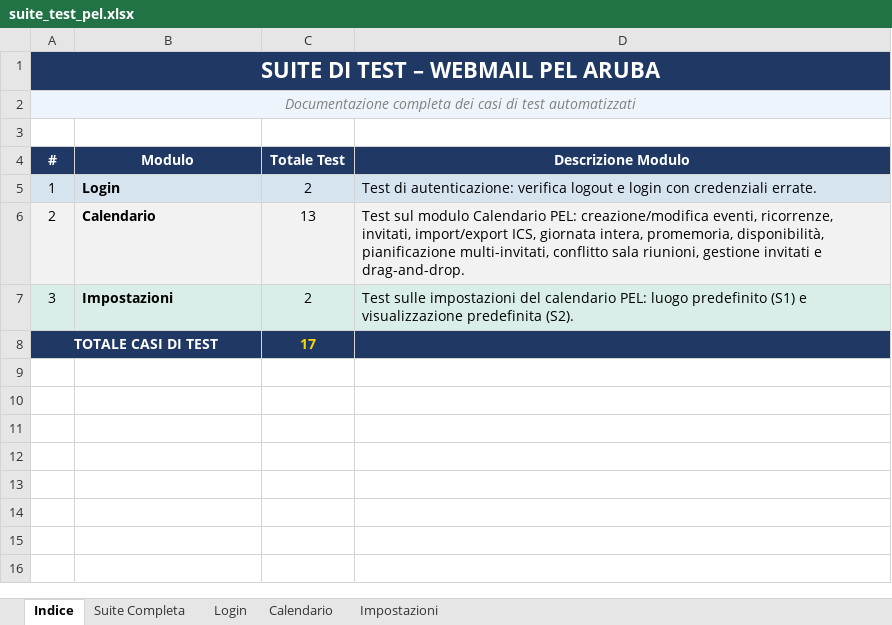
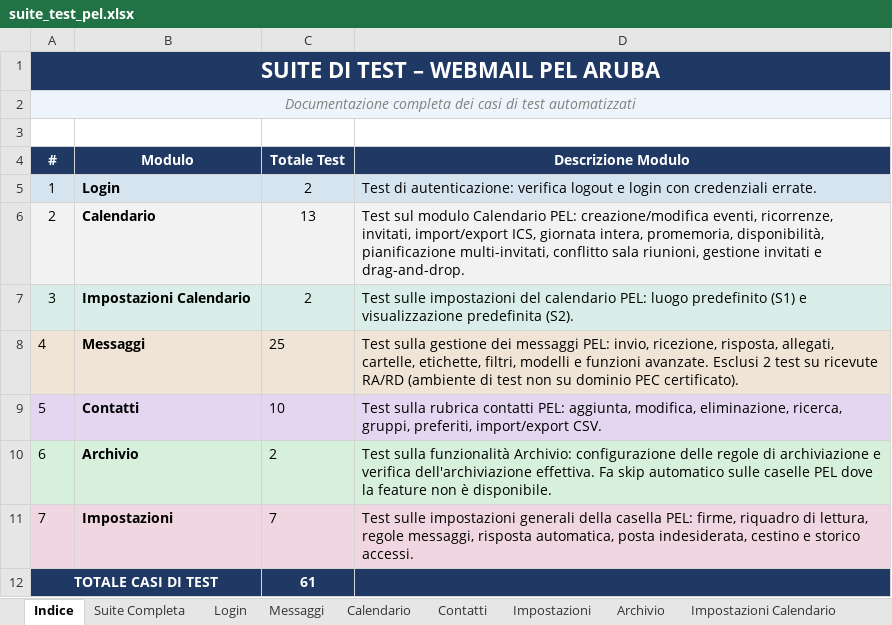
Before and after one commit to FranGalluccio/ARUBA_automation, an Excel workbook: suite_test_pel.xlsx, sheet Indice, drawn as a sheet; values as stored, in another font and other column widths than the file's, no borders; addresses are those after the commit; the diff names each change by its address in the sheet, - before the commit and + after, or states it on an @@ line.

```diff
--- a/suite_test_pel.xlsx (sheet Indice)
+++ b/suite_test_pel.xlsx (sheet Indice)
+sheet tab: Messaggi
+sheet tab: Contatti
+sheet tab: Archivio
+sheet tab: Impostazioni Calendario
-B7 (Modulo): Impostazioni
+B7 (Modulo): Impostazioni Calendario
+row 8: 4 | Messaggi | 25 | Test sulla gestione dei messaggi PEL: invio, ricezione, risposta, allegati, cartelle, etichette, filtri, modelli e funzioni avanzate. Esclusi 2 test su ricevute RA/RD (ambiente di test non su dominio PEC certificato).
+row 9: 5 | Contatti | 10 | Test sulla rubrica contatti PEL: aggiunta, modifica, eliminazione, ricerca, gruppi, preferiti, import/export CSV.
+row 10: 6 | Archivio | 2 | Test sulla funzionalità Archivio: configurazione delle regole di archiviazione e verifica dell'archiviazione effettiva. Fa skip automatico sulle caselle PEL dove la feature non è disponibile.
+row 11: 7 | Impostazioni | 7 | Test sulle impostazioni generali della casella PEL: firme, riquadro di lettura, regole messaggi, risposta automatica, posta indesiderata, cestino e storico accessi.
-B12 fill: none
+B12 fill: #1F3864
-C12 (Totale Test): 17
+C12 (Totale Test): 61
-C12 text colour: #FFD700
+C12 text colour: #FFFFFF
```
Also changed, not shown: sheet Suite Completa, sheet Impostazioni, 1 other file.
